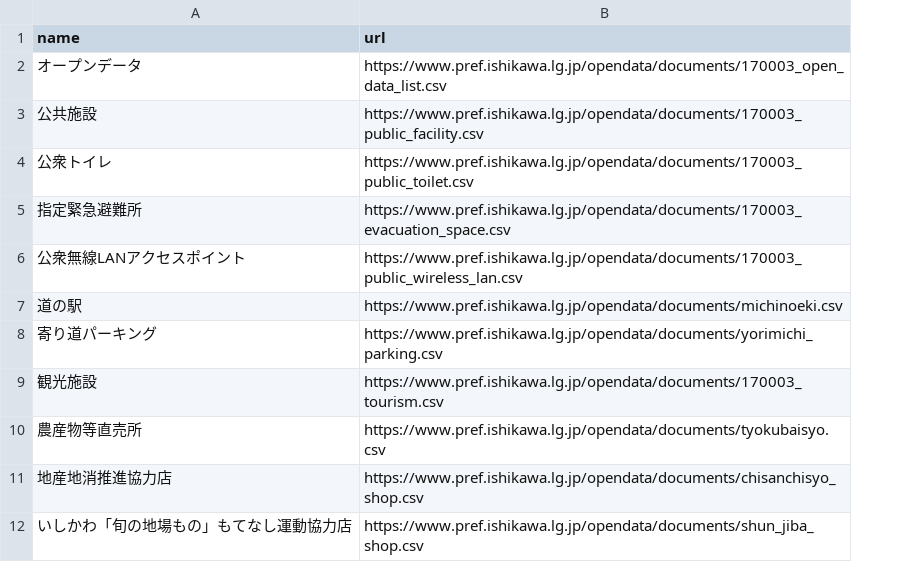
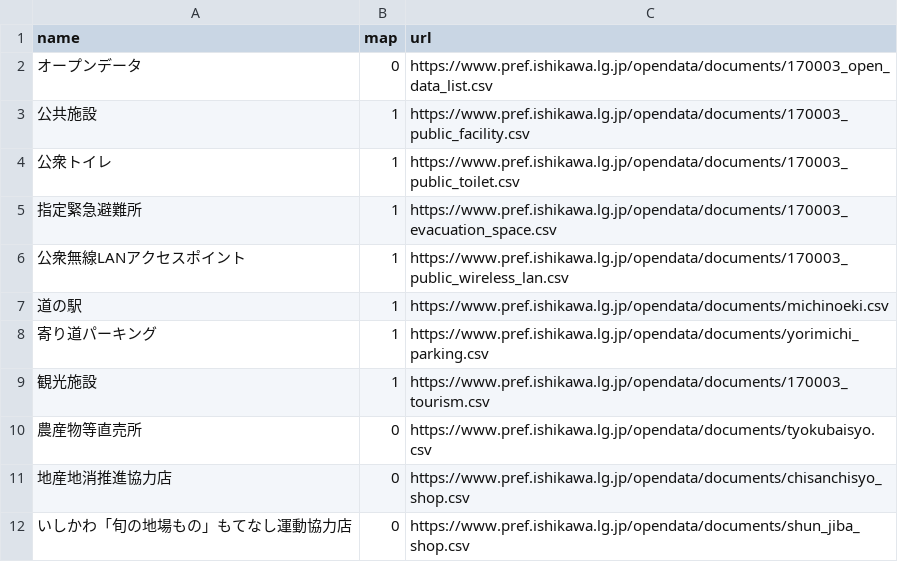
Before and after one commit to code4fukui/opendata-ishikawa, a CSV file: opendata-list.csv, drawn as a sheet; the diff names each change by its address in the sheet, - before the commit and + after, or states it on an @@ line.

Commit message:
add map flag

```diff
--- a/opendata-list.csv
+++ b/opendata-list.csv
+column B (map), rows 2-12: 0 | 1 | 1 | 1 | 1 | 1 | 1 | 1 | 0 | 0 | 0
```
